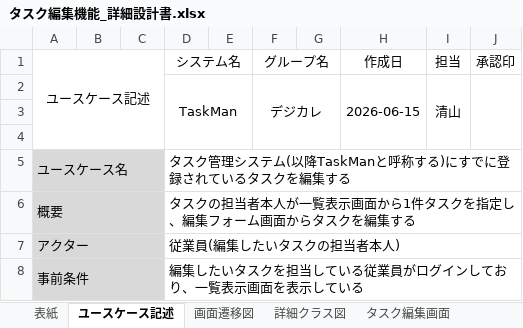
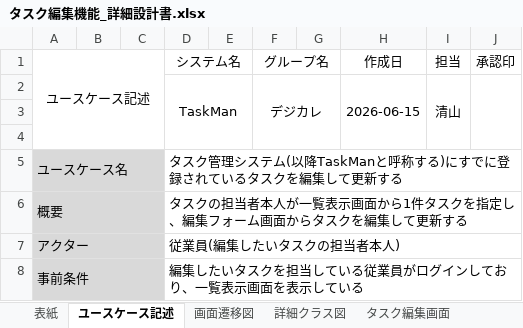
Before and after one commit to comsize-seiyama/TaskMan, an Excel workbook: document/タスク編集機能_詳細設計書.xlsx, sheet ユースケース記述, drawn as a sheet; only a part is shown; values as stored, in another font and other column widths than the file's, no borders; the diff covers the shown part only; the diff names each change by its address in the sheet, - before the commit and + after, or states it on an @@ line.

```diff
--- a/document/タスク編集機能_詳細設計書.xlsx (sheet ユースケース記述)
+++ b/document/タスク編集機能_詳細設計書.xlsx (sheet ユースケース記述)
-D5 (システム名): …クを編集する
+D5 (システム名): …クを編集して更新する
-D6 (システム名): …クを編集する
+D6 (システム名): …クを編集して更新する
```
Also changed, not shown: 3 edited cells elsewhere in this sheet, sheet タスク編集画面, sheet タスク編集成功画面, sheet タスク編集失敗画面, charts or pictures.
